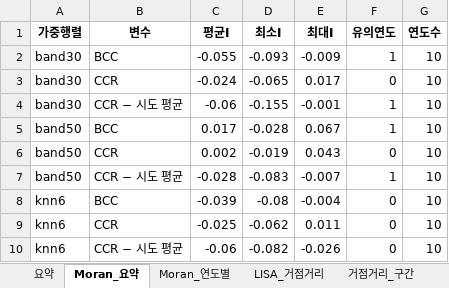
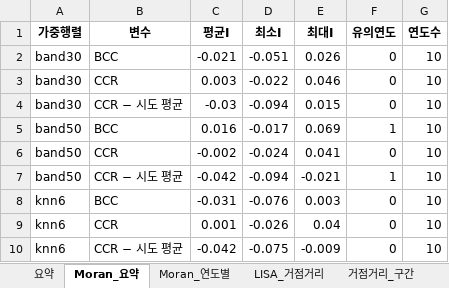
Before and after one commit to jyseok0311/phd-console, an Excel workbook: docs/maps/spatial-prelim.xlsx, sheet Moran_요약, drawn as a sheet; values as stored, in another font and other column widths than the file's, no borders; the diff names each change by its address in the sheet, - before the commit and + after, or states it on an @@ line.

```diff
--- a/docs/maps/spatial-prelim.xlsx (sheet Moran_요약)
+++ b/docs/maps/spatial-prelim.xlsx (sheet Moran_요약)
-C2 (평균I): -0.055
+C2 (평균I): -0.021
-D2 (최소I): -0.093
+D2 (최소I): -0.051
-E2 (최대I): -0.009
+E2 (최대I): 0.026
-F2 (유의연도): 1
+F2 (유의연도): 0
-C3 (평균I): -0.024
+C3 (평균I): 0.003
-D3 (최소I): -0.065
+D3 (최소I): -0.022
-E3 (최대I): 0.017
+E3 (최대I): 0.046
-C4 (평균I): -0.06
+C4 (평균I): -0.03
-D4 (최소I): -0.155
+D4 (최소I): -0.094
-E4 (최대I): -0.001
+E4 (최대I): 0.015
-F4 (유의연도): 1
+F4 (유의연도): 0
-C5 (평균I): 0.017
+C5 (평균I): 0.016
-D5 (최소I): -0.028
+D5 (최소I): -0.017
-E5 (최대I): 0.067
+E5 (최대I): 0.069
-C6 (평균I): 0.002
+C6 (평균I): -0.002
-D6 (최소I): -0.019
+D6 (최소I): -0.024
-E6 (최대I): 0.043
+E6 (최대I): 0.041
-C7 (평균I): -0.028
+C7 (평균I): -0.042
-D7 (최소I): -0.083
+D7 (최소I): -0.094
-E7 (최대I): -0.007
+E7 (최대I): -0.021
-C8 (평균I): -0.039
+C8 (평균I): -0.031
-D8 (최소I): -0.08
+D8 (최소I): -0.076
-E8 (최대I): -0.004
+E8 (최대I): 0.003
-C9 (평균I): -0.025
+C9 (평균I): 0.001
-D9 (최소I): -0.062
+D9 (최소I): -0.026
-E9 (최대I): 0.011
+E9 (최대I): 0.04
-C10 (평균I): -0.06
+C10 (평균I): -0.042
-D10 (최소I): -0.082
+D10 (최소I): -0.075
-E10 (최대I): -0.026
+E10 (최대I): -0.009
```
Also changed, not shown: sheet LISA_거점거리, sheet Moran_연도별, sheet 대학위치, sheet 거점거리_구간, sheet 요약, 6 other files.
